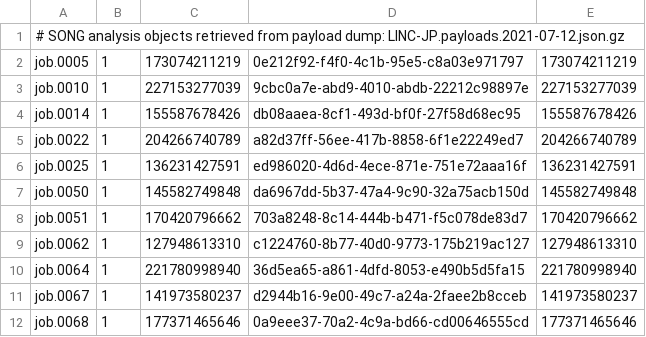
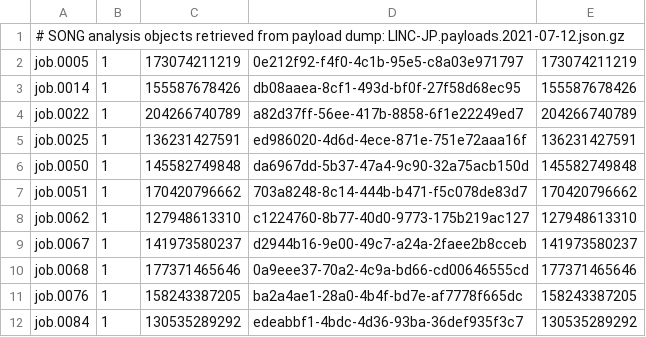
Before and after one commit to icgc-argo/icgc-25k-azure-transfer-job-tracking, a TSV file: jobs/LINC-JP/2021-07-22/batch-summary.tsv, drawn as a sheet; only a part is shown; the shorter side is filled out with more unchanged rows; the diff covers the shown part only; the diff names each change by its address in the sheet, - before the commit and + after, or states it on an @@ line.

```diff
--- a/jobs/LINC-JP/2021-07-22/batch-summary.tsv
+++ b/jobs/LINC-JP/2021-07-22/batch-summary.tsv
-row 3: job.0010 | 1 | 227153277039 | 9cbc0a7e-abd9-4010-abdb-22212c98897e | 227153277039
-row 10: job.0064 | 1 | 221780998940 | 36d5ea65-a861-4dfd-8053-e490b5d5fa15 | 221780998940
```
Also changed, not shown: 14 removed rows elsewhere in this file.
